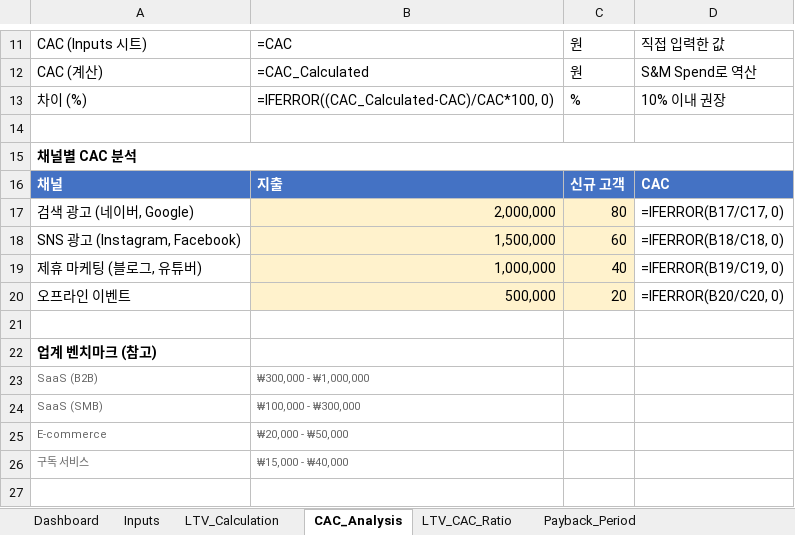
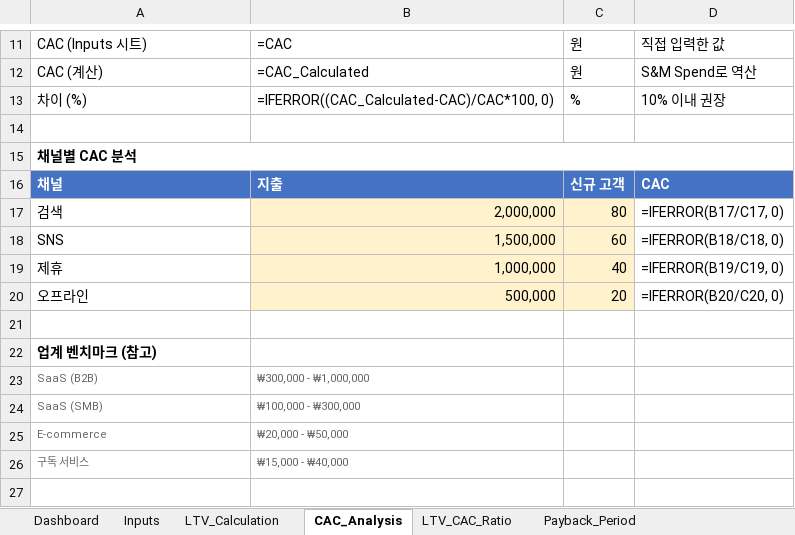
Before and after one commit to kangminlee-maker/umis, an Excel workbook: examples/excel/unit_economics_CALCULATED_20251104.xlsx, sheet CAC_Analysis, drawn as a sheet; only a part is shown, gaps mark what is left out; values as stored, in another font and other column widths than the file's, no borders; formulas without a stored value are shown as written; the diff names each change by its address in the sheet, - before the commit and + after, or states it on an @@ line.

```diff
--- a/examples/excel/unit_economics_CALCULATED_20251104.xlsx (sheet CAC_Analysis)
+++ b/examples/excel/unit_economics_CALCULATED_20251104.xlsx (sheet CAC_Analysis)
-A17: 검색 광고 (네이버, Google)
+A17: 검색
-A18: SNS 광고 (Instagram, Facebook)
+A18: SNS
-A19: 제휴 마케팅 (블로그, 유튜버)
+A19: 제휴
-A20: 오프라인 이벤트
+A20: 오프라인
```
Also changed, not shown: examples/excel/financial_projection_CALCULATED_20251104.xlsx, examples/excel/financial_projection_korean_adult_education_example_20251104.xlsx, 7 other files.
